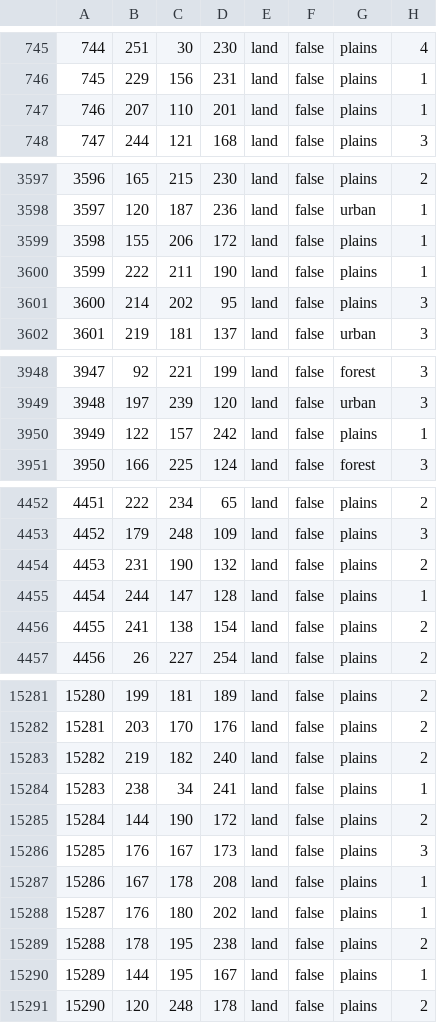
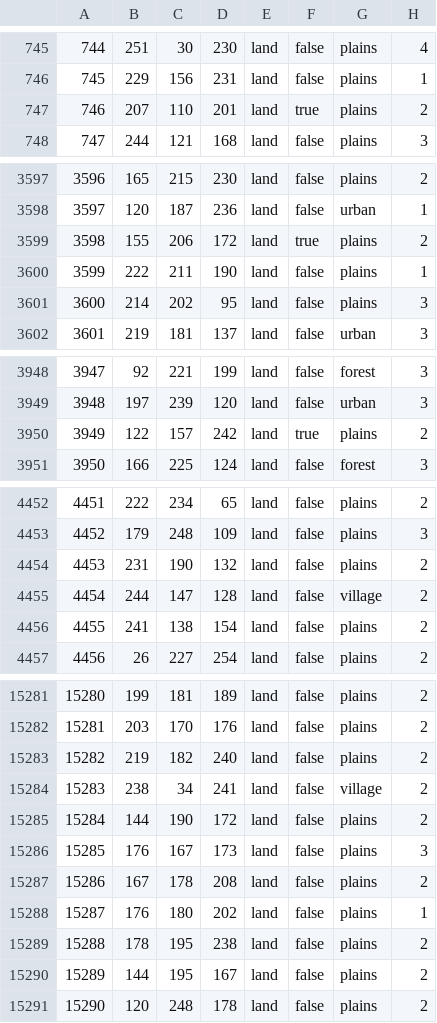
Before and after one commit to East-Showdown/East-Showdown, a CSV file: map/definition.csv, drawn as a sheet; only a part is shown, gaps mark what is left out; the diff covers the shown part only.

```diff
--- a/map/definition.csv
+++ b/map/definition.csv
@@ -746,3 +746,3 @@
 745;229;156;231;land;false;plains;1
-746;207;110;201;land;false;plains;1
+746;207;110;201;land;true;plains;2
 747;244;121;168;land;false;plains;3
@@ -3598,3 +3598,3 @@
 3597;120;187;236;land;false;urban;1
-3598;155;206;172;land;false;plains;1
+3598;155;206;172;land;true;plains;2
 3599;222;211;190;land;false;plains;1
@@ -3949,3 +3949,3 @@
 3948;197;239;120;land;false;urban;3
-3949;122;157;242;land;false;plains;1
+3949;122;157;242;land;true;plains;2
 3950;166;225;124;land;false;forest;3
@@ -4454,3 +4454,3 @@
 4453;231;190;132;land;false;plains;2
-4454;244;147;128;land;false;plains;1
+4454;244;147;128;land;false;village;2
 4455;241;138;154;land;false;plains;2
@@ -15283,9 +15283,9 @@
 15282;219;182;240;land;false;plains;2
-15283;238;34;241;land;false;plains;1
+15283;238;34;241;land;false;village;2
 15284;144;190;172;land;false;plains;2
 15285;176;167;173;land;false;plains;3
-15286;167;178;208;land;false;plains;1
+15286;167;178;208;land;false;plains;2
 15287;176;180;202;land;false;plains;1
 15288;178;195;238;land;false;plains;2
-15289;144;195;167;land;false;plains;1
+15289;144;195;167;land;false;plains;2
 15290;120;248;178;land;false;plains;2
```
Also changed, not shown: 28 edited cells elsewhere in this file, 13 other files.
